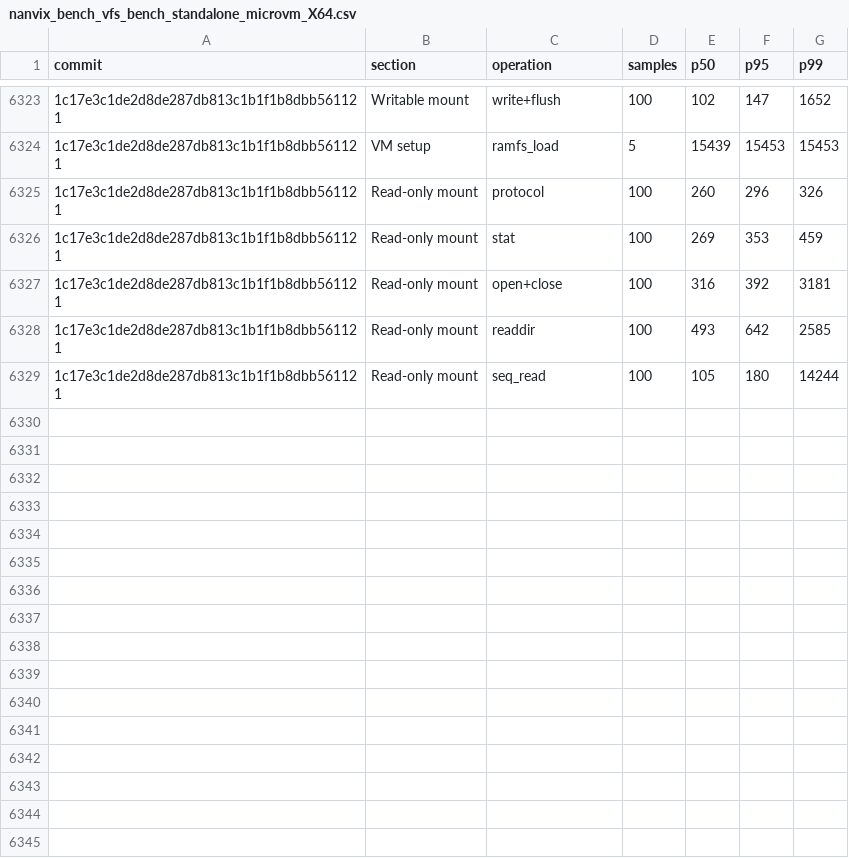
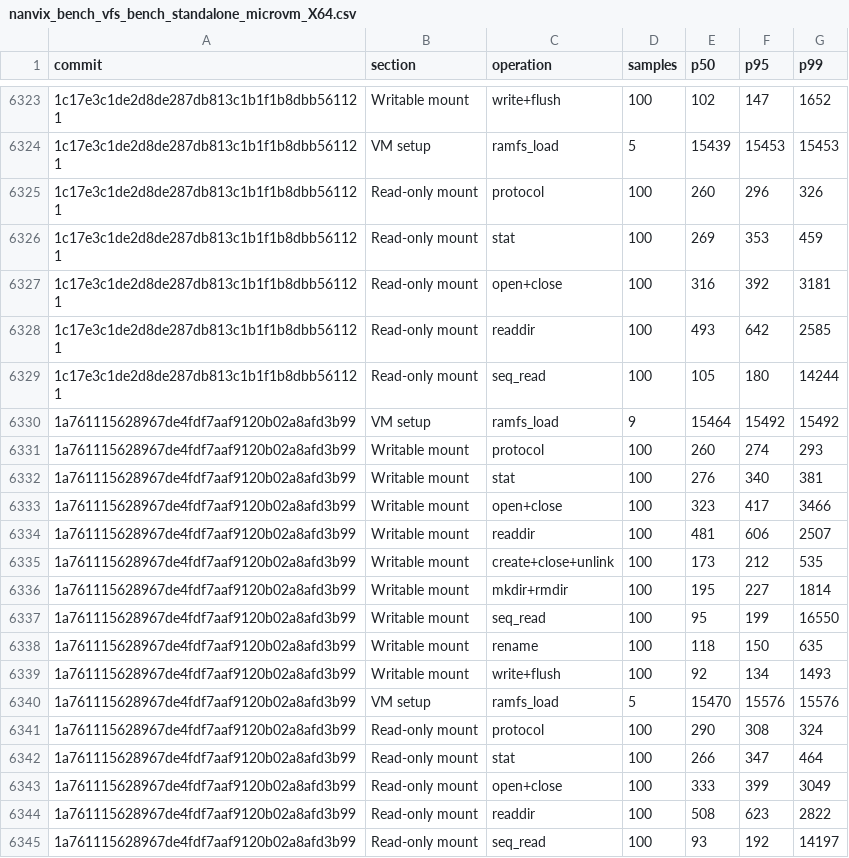
Before and after one commit to nanvix/nanvix, a CSV file: www/bench/data/windows-baremetal/nanvix_bench_vfs_bench_standalone_microvm_X64.csv, drawn as a sheet; only a part is shown, gaps mark what is left out; the diff names each change by its address in the sheet, - before the commit and + after, or states it on an @@ line.

```diff
--- a/www/bench/data/windows-baremetal/nanvix_bench_vfs_bench_standalone_microvm_X64.csv
+++ b/www/bench/data/windows-baremetal/nanvix_bench_vfs_bench_standalone_microvm_X64.csv
+row 6330: 1a761115628967de4fdf7aaf9120b02a8afd3b99 | VM setup | ramfs_load | 9 | 15464 | 15492 | 15492
+row 6331: 1a761115628967de4fdf7aaf9120b02a8afd3b99 | Writable mount | protocol | 100 | 260 | 274 | 293
+row 6332: 1a761115628967de4fdf7aaf9120b02a8afd3b99 | Writable mount | stat | 100 | 276 | 340 | 381
+row 6333: 1a761115628967de4fdf7aaf9120b02a8afd3b99 | Writable mount | open+close | 100 | 323 | 417 | 3466
+row 6334: 1a761115628967de4fdf7aaf9120b02a8afd3b99 | Writable mount | readdir | 100 | 481 | 606 | 2507
+row 6335: 1a761115628967de4fdf7aaf9120b02a8afd3b99 | Writable mount | create+close+unlink | 100 | 173 | 212 | 535
+row 6336: 1a761115628967de4fdf7aaf9120b02a8afd3b99 | Writable mount | mkdir+rmdir | 100 | 195 | 227 | 1814
+row 6337: 1a761115628967de4fdf7aaf9120b02a8afd3b99 | Writable mount | seq_read | 100 | 95 | 199 | 16550
+row 6338: 1a761115628967de4fdf7aaf9120b02a8afd3b99 | Writable mount | rename | 100 | 118 | 150 | 635
+row 6339: 1a761115628967de4fdf7aaf9120b02a8afd3b99 | Writable mount | write+flush | 100 | 92 | 134 | 1493
+row 6340: 1a761115628967de4fdf7aaf9120b02a8afd3b99 | VM setup | ramfs_load | 5 | 15470 | 15576 | 15576
+row 6341: 1a761115628967de4fdf7aaf9120b02a8afd3b99 | Read-only mount | protocol | 100 | 290 | 308 | 324
+row 6342: 1a761115628967de4fdf7aaf9120b02a8afd3b99 | Read-only mount | stat | 100 | 266 | 347 | 464
+row 6343: 1a761115628967de4fdf7aaf9120b02a8afd3b99 | Read-only mount | open+close | 100 | 333 | 399 | 3049
+row 6344: 1a761115628967de4fdf7aaf9120b02a8afd3b99 | Read-only mount | readdir | 100 | 508 | 623 | 2822
+row 6345: 1a761115628967de4fdf7aaf9120b02a8afd3b99 | Read-only mount | seq_read | 100 | 93 | 192 | 14197
```
Also changed, not shown: www/bench/data/windows-baremetal/nanvix_bench_snapshot_restore_standalone_microvm_X64.csv, www/bench/data/windows-baremetal/nanvix_bench_syscall_bench_standalone_microvm_X64.csv, 6 other files.
